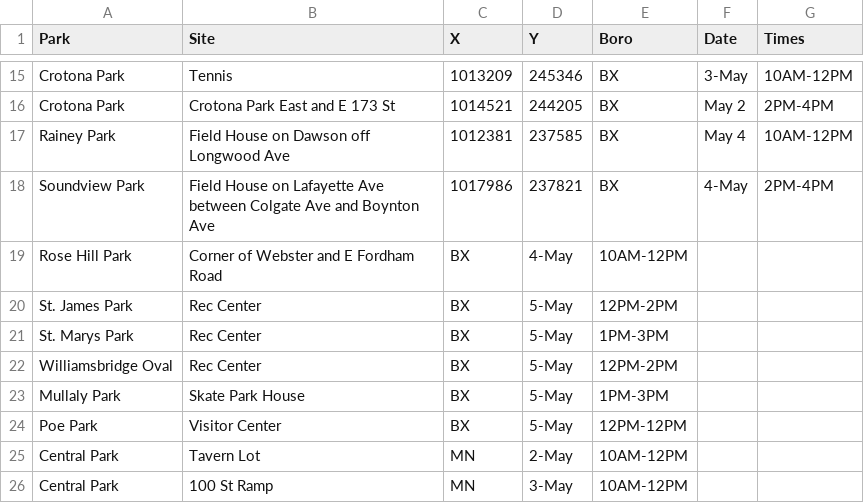
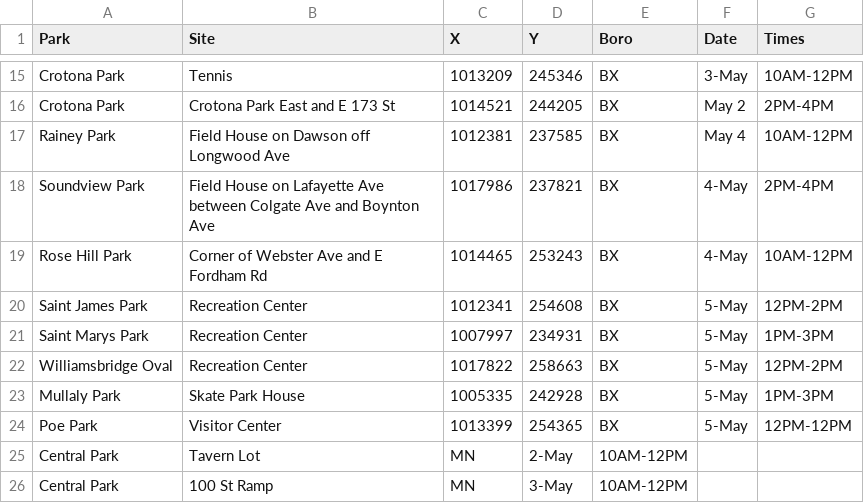
Before and after one commit to CityOfNewYork/face-coverings, a CSV file: ppe.csv, drawn as a sheet; only a part is shown, gaps mark what is left out; removed rows and columns are numbered as before the commit, all else as after; the diff names each change by its address in the sheet, - before the commit and + after, or states it on an @@ line.

Commit message:
bx x,y

```diff
--- a/ppe.csv
+++ b/ppe.csv
-row 19: Rose Hill Park | Corner of Webster and E Fordham Road | BX | 4-May | 10AM-12PM
-row 20: St. James Park | Rec Center | BX | 5-May | 12PM-2PM
-row 21: St. Marys Park | Rec Center | BX | 5-May | 1PM-3PM
-row 22: Williamsbridge Oval | Rec Center | BX | 5-May | 12PM-2PM
-row 23: Mullaly Park | Skate Park House | BX | 5-May | 1PM-3PM
-row 24: Poe Park | Visitor Center | BX | 5-May | 12PM-12PM
+row 19: Rose Hill Park | Corner of Webster Ave and E Fordham Rd | 1014465 | 253243 | BX | 4-May | 10AM-12PM
+row 20: Saint James Park | Recreation Center | 1012341 | 254608 | BX | 5-May | 12PM-2PM
+row 21: Saint Marys Park | Recreation Center | 1007997 | 234931 | BX | 5-May | 1PM-3PM
+row 22: Williamsbridge Oval | Recreation Center | 1017822 | 258663 | BX | 5-May | 12PM-2PM
+row 23: Mullaly Park | Skate Park House | 1005335 | 242928 | BX | 5-May | 1PM-3PM
+row 24: Poe Park | Visitor Center | 1013399 | 254365 | BX | 5-May | 12PM-12PM
```
